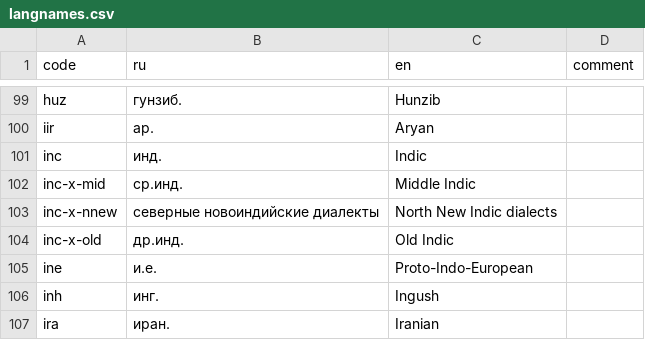
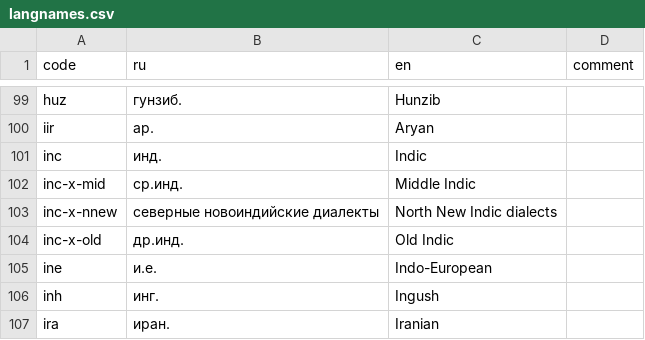
Before and after one commit to abaevdict/abaev-tei-oxygen, a CSV file: css/langnames.csv, drawn as a sheet; only a part is shown, gaps mark what is left out.

Commit message:
changed Proto-IE to IE

```diff
--- a/css/langnames.csv
+++ b/css/langnames.csv
@@ -104,3 +104,3 @@ inc-x-nnew,северные новоиндийские диалекты,North Ne
 inc-x-old,др.инд.,Old Indic,
-ine,и.е.,Proto-Indo-European,
+ine,и.е.,Indo-European,
 inh,инг.,Ingush,
```
Also changed, not shown: 1 other file.
